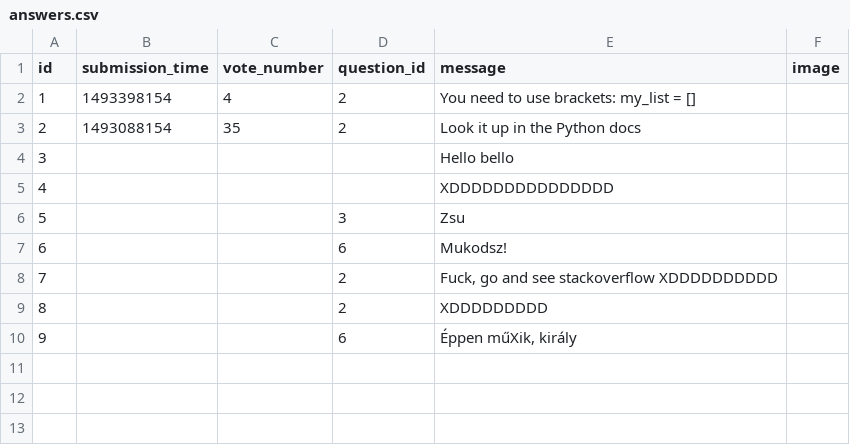
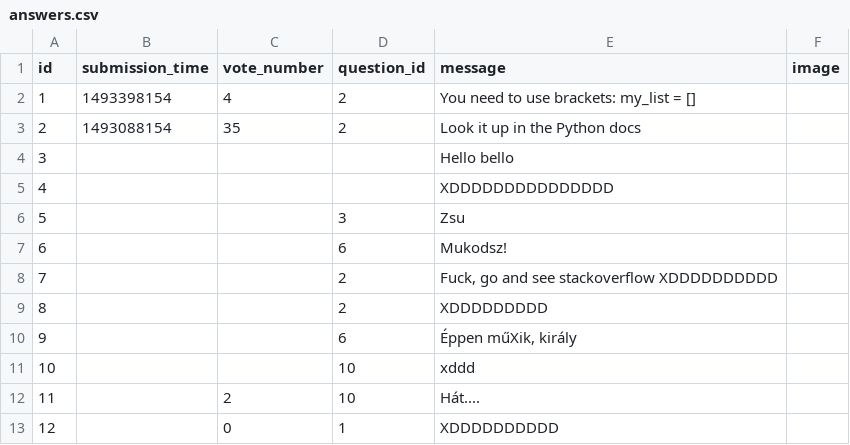
Before and after one commit to benedekhalaj/ask-mate-3-python-benedekhalaj, a CSV file: data/answers.csv, drawn as a sheet; the diff names each change by its address in the sheet, - before the commit and + after, or states it on an @@ line.

Commit message:
Add answer vote system

```diff
--- a/data/answers.csv
+++ b/data/answers.csv
+row 11: 10 |  |  | 10 | xddd
+row 12: 11 |  | 2 | 10 | Hát....
+row 13: 12 |  | 0 | 1 | XDDDDDDDDDD
```
Also changed, not shown: 4 other files.
